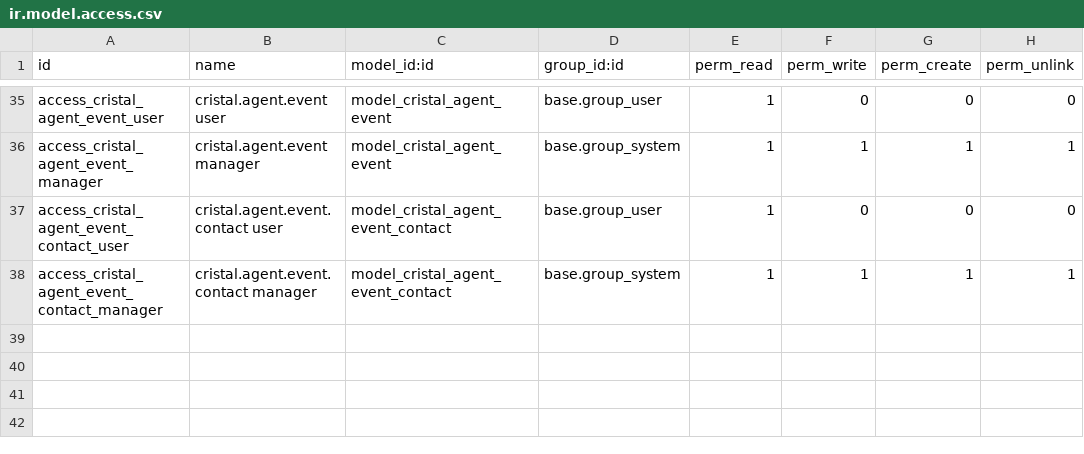
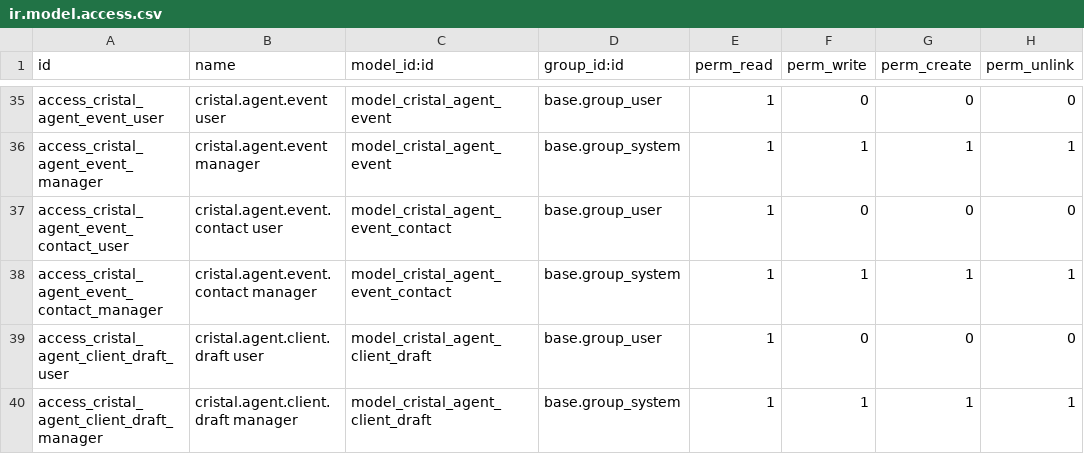
Before and after one commit to Polaco45/QuimicaCristal, a CSV file: custom-addons/cristal_agent/security/ir.model.access.csv, drawn as a sheet; only a part is shown, gaps mark what is left out; the diff names each change by its address in the sheet, - before the commit and + after, or states it on an @@ line.

```diff
--- a/custom-addons/cristal_agent/security/ir.model.access.csv
+++ b/custom-addons/cristal_agent/security/ir.model.access.csv
+row 39: access_cristal_agent_client_draft_user | cristal.agent.client.draft user | model_cristal_agent_client_draft | base.group_user | 1 | 0 | 0 | 0
+row 40: access_cristal_agent_client_draft_manager | cristal.agent.client.draft manager | model_cristal_agent_client_draft | base.group_system | 1 | 1 | 1 | 1
```
Also changed, not shown: 11 other files.
